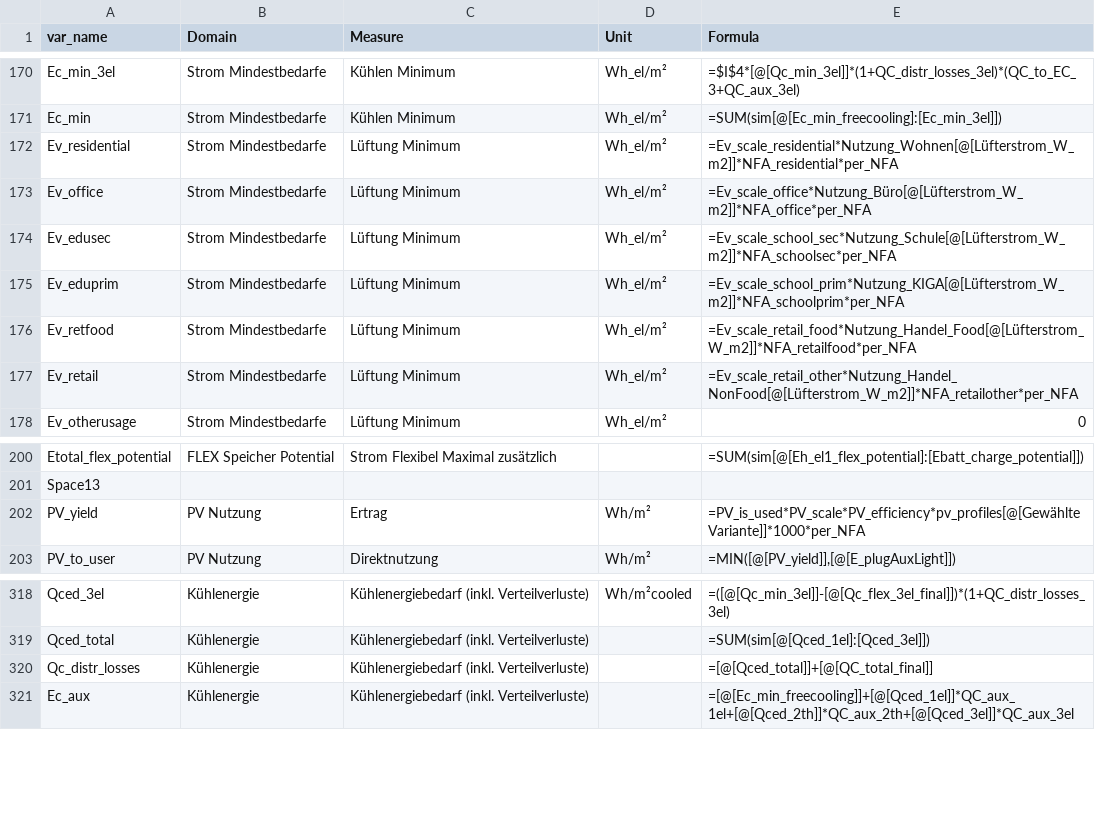
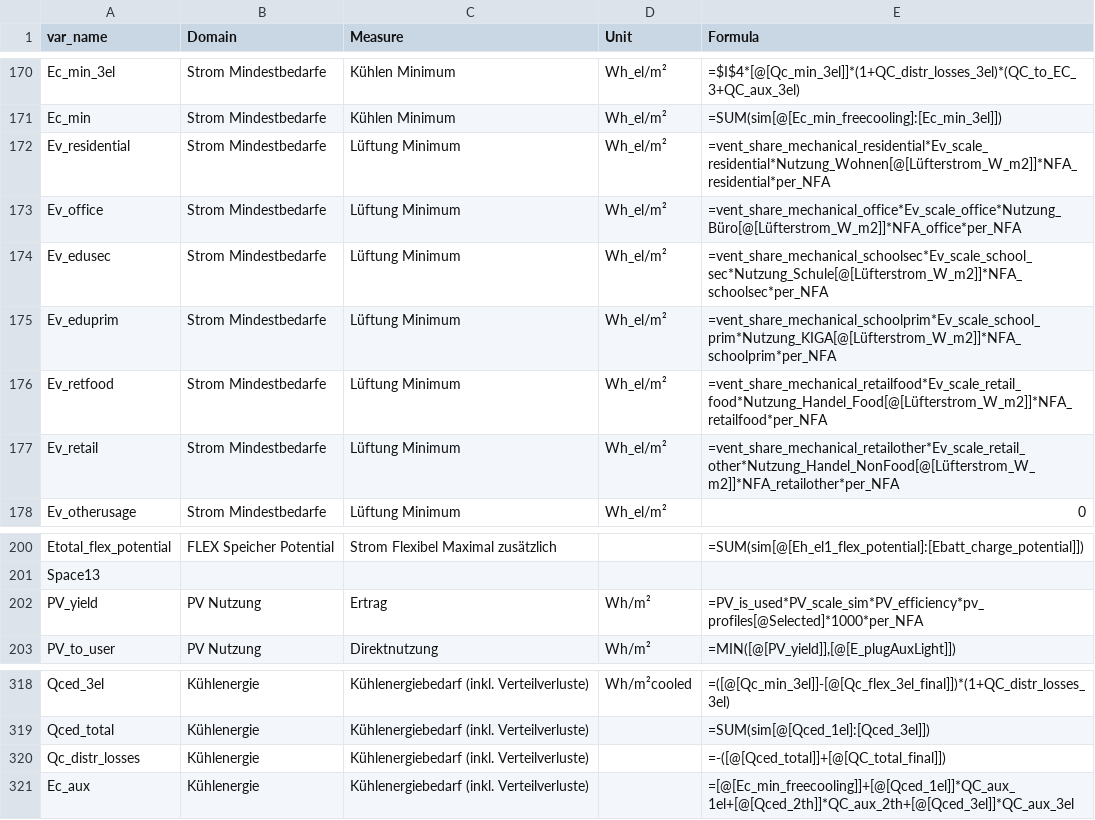
Before and after one commit to simonschaluppe/peexcel, a CSV file: data/schemas/1.13.1_dev/SIM.csv, drawn as a sheet; only a part is shown, gaps mark what is left out.

```diff
--- a/data/schemas/1.13.1_dev/SIM.csv
+++ b/data/schemas/1.13.1_dev/SIM.csv
@@ -171,8 +171,8 @@ Ec_min_3el;Strom Mindestbedarfe;Kühlen Minimum;Wh_el/m²;=$I$4*[@[Qc_min_3el]]*
 Ec_min;Strom Mindestbedarfe;Kühlen Minimum;Wh_el/m²;=SUM(sim[@[Ec_min_freecooling]:[Ec_min_3el]])
-Ev_residential;Strom Mindestbedarfe;Lüftung Minimum;Wh_el/m²;=Ev_scale_residential*Nutzung_Wohnen[@[Lüfterstrom_W_m2]]*NFA_residential*per_NFA
-Ev_office;Strom Mindestbedarfe;Lüftung Minimum;Wh_el/m²;=Ev_scale_office*Nutzung_Büro[@[Lüfterstrom_W_m2]]*NFA_office*per_NFA
-Ev_edusec;Strom Mindestbedarfe;Lüftung Minimum;Wh_el/m²;=Ev_scale_school_sec*Nutzung_Schule[@[Lüfterstrom_W_m2]]*NFA_schoolsec*per_NFA
-Ev_eduprim;Strom Mindestbedarfe;Lüftung Minimum;Wh_el/m²;=Ev_scale_school_prim*Nutzung_KIGA[@[Lüfterstrom_W_m2]]*NFA_schoolprim*per_NFA
-Ev_retfood;Strom Mindestbedarfe;Lüftung Minimum;Wh_el/m²;=Ev_scale_retail_food*Nutzung_Handel_Food[@[Lüfterstrom_W_m2]]*NFA_retailfood*per_NFA
-Ev_retail;Strom Mindestbedarfe;Lüftung Minimum;Wh_el/m²;=Ev_scale_retail_other*Nutzung_Handel_NonFood[@[Lüfterstrom_W_m2]]*NFA_retailother*per_NFA
+Ev_residential;Strom Mindestbedarfe;Lüftung Minimum;Wh_el/m²;=vent_share_mechanical_residential*Ev_scale_residential*Nutzung_Wohnen[@[Lüfterstrom_W_m2]]*NFA_residential*per_NFA
+Ev_office;Strom Mindestbedarfe;Lüftung Minimum;Wh_el/m²;=vent_share_mechanical_office*Ev_scale_office*Nutzung_Büro[@[Lüfterstrom_W_m2]]*NFA_office*per_NFA
+Ev_edusec;Strom Mindestbedarfe;Lüftung Minimum;Wh_el/m²;=vent_share_mechanical_schoolsec*Ev_scale_school_sec*Nutzung_Schule[@[Lüfterstrom_W_m2]]*NFA_schoolsec*per_NFA
+Ev_eduprim;Strom Mindestbedarfe;Lüftung Minimum;Wh_el/m²;=vent_share_mechanical_schoolprim*Ev_scale_school_prim*Nutzung_KIGA[@[Lüfterstrom_W_m2]]*NFA_schoolprim*per_NFA
+Ev_retfood;Strom Mindestbedarfe;Lüftung Minimum;Wh_el/m²;=vent_share_mechanical_retailfood*Ev_scale_retail_food*Nutzung_Handel_Food[@[Lüfterstrom_W_m2]]*NFA_retailfood*per_NFA
+Ev_retail;Strom Mindestbedarfe;Lüftung Minimum;Wh_el/m²;=vent_share_mechanical_retailother*Ev_scale_retail_other*Nutzung_Handel_NonFood[@[Lüfterstrom_W_m2]]*NFA_retailother*per_NFA
 Ev_otherusage;Strom Mindestbedarfe;Lüftung Minimum;Wh_el/m²;0
@@ -201,3 +201,3 @@ Etotal_flex_potential;FLEX Speicher Potential;Strom Flexibel Maximal zusätzlich
 Space13;;;;
-PV_yield;PV Nutzung;Ertrag;Wh/m²;=PV_is_used*PV_scale*PV_efficiency*pv_profiles[@[Gewählte Variante]]*1000*per_NFA
+PV_yield;PV Nutzung;Ertrag;Wh/m²;=PV_is_used*PV_scale_sim*PV_efficiency*pv_profiles[@Selected]*1000*per_NFA
 PV_to_user;PV Nutzung;Direktnutzung;Wh/m²;=MIN([@[PV_yield]],[@[E_plugAuxLight]])
@@ -319,3 +319,3 @@ Qced_3el;Kühlenergie;Kühlenergiebedarf (inkl. Verteilverluste);Wh/m²cooled;=(
 Qced_total;Kühlenergie;Kühlenergiebedarf (inkl. Verteilverluste);;=SUM(sim[@[Qced_1el]:[Qced_3el]])
-Qc_distr_losses;Kühlenergie;Kühlenergiebedarf (inkl. Verteilverluste);;=[@[Qced_total]]+[@[QC_total_final]]
+Qc_distr_losses;Kühlenergie;Kühlenergiebedarf (inkl. Verteilverluste);;=-([@[Qced_total]]+[@[QC_total_final]])
 Ec_aux;Kühlenergie;Kühlenergiebedarf (inkl. Verteilverluste);;=[@[Ec_min_freecooling]]+[@[Qced_1el]]*QC_aux_1el+[@[Qced_2th]]*QC_aux_2th+[@[Qced_3el]]*QC_aux_3el
```
Also changed, not shown: data/schemas/1.13.1_dev/CHART_metadata.csv, data/schemas/1.13.1_dev/IN.csv, 6 other files.
